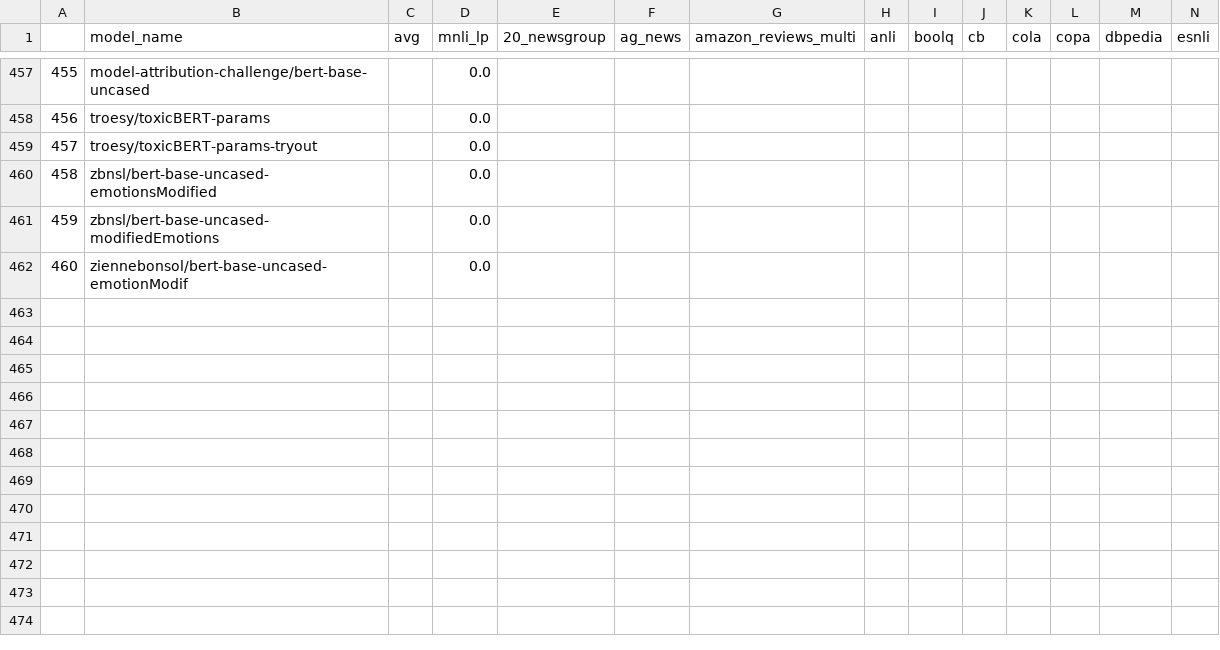
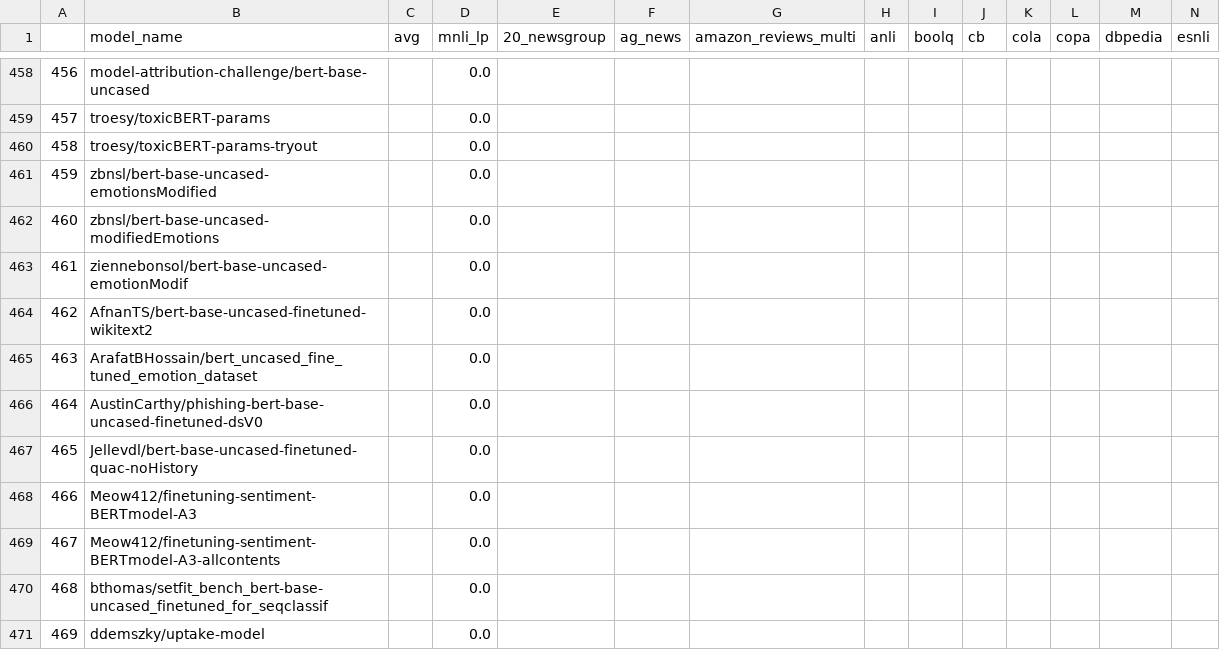
Before and after one commit to IBM/model-recycling, a CSV file: results/bert-base-uncased_table.csv, drawn as a sheet; only a part is shown, gaps mark what is left out; rows hold the shown columns only; the diff covers the shown part only; the diff names each change by its address in the sheet, - before the commit and + after, or states it on an @@ line.

Commit message:
update models (auto)

```diff
--- a/results/bert-base-uncased_table.csv
+++ b/results/bert-base-uncased_table.csv
@@ column A renumbered between rows 56 and 463 @@
+row 464: 462 | AfnanTS/bert-base-uncased-finetuned-wikitext2 |  | 0.0
+row 465: 463 | ArafatBHossain/bert_uncased_fine_tuned_emotion_dataset |  | 0.0
+row 466: 464 | AustinCarthy/phishing-bert-base-uncased-finetuned-dsV0 |  | 0.0
+row 467: 465 | Jellevdl/bert-base-uncased-finetuned-quac-noHistory |  | 0.0
+row 468: 466 | Meow412/finetuning-sentiment-BERTmodel-A3 |  | 0.0
+row 469: 467 | Meow412/finetuning-sentiment-BERTmodel-A3-allcontents |  | 0.0
+row 470: 468 | bthomas/setfit_bench_bert-base-uncased_finetuned_for_seqclassif |  | 0.0
+row 471: 469 | ddemszky/uptake-model |  | 0.0
```
Also changed, not shown: 11 added rows and 2 removed rows elsewhere in this file, results/bert-base-cased_table.csv, results/google_t5-v1_1-base_table.csv, 9 other files.
